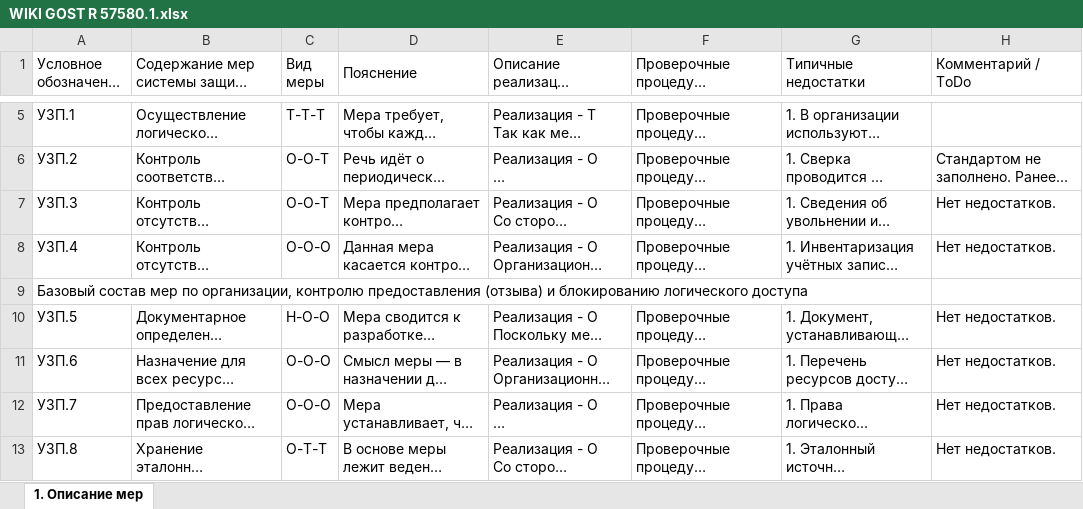
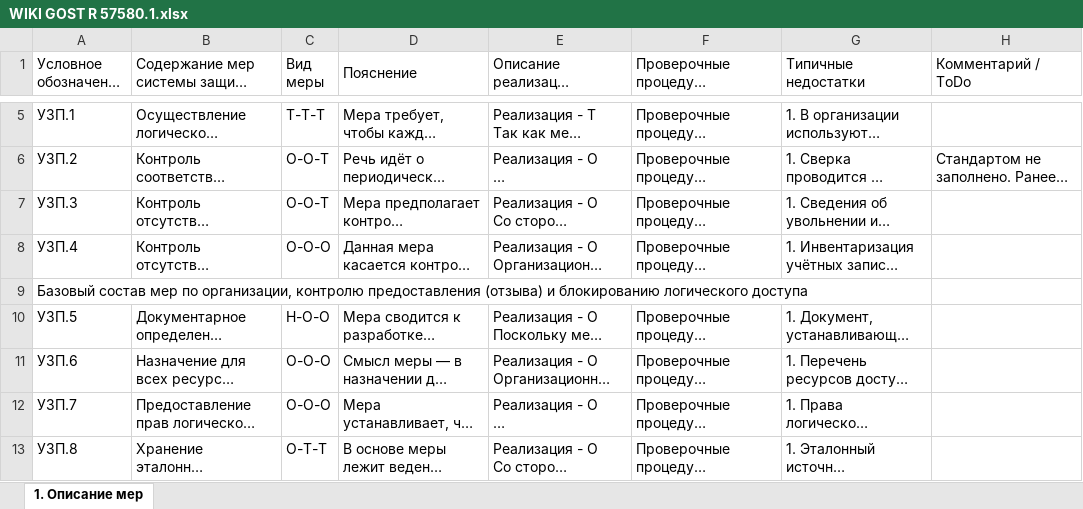
Before and after one commit to parallaxpov/Parallax, an Excel workbook: docs/WIKI GOST R 57580.1.xlsx, sheet 1. Описание мер, drawn as a sheet; only a part is shown, gaps mark what is left out; long unchanged cells end in …; values as stored, in another font and other column widths than the file's, no cell formats; the diff covers the shown part only; the diff names each change by its address in the sheet, - before the commit and + after, or states it on an @@ line.

```diff
--- a/docs/WIKI GOST R 57580.1.xlsx (sheet 1. Описание мер)
+++ b/docs/WIKI GOST R 57580.1.xlsx (sheet 1. Описание мер)
-H7:H8 (Комментарий / ToDo): Нет недостатков.
+H7:H8 (Комментарий / ToDo): (empty)
-H10:H13 (Комментарий / ToDo): Нет недостатков.
+H10:H13 (Комментарий / ToDo): (empty)
```
Also changed, not shown: 70 edited cells elsewhere in this sheet, cell formats.
